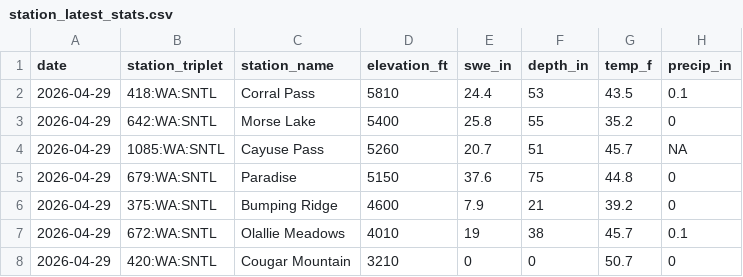
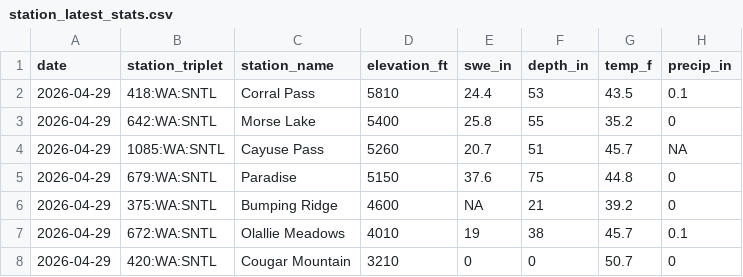
Before and after one commit to bdgroves/rainier-snowpack, a CSV file: data/processed/station_latest_stats.csv, drawn as a sheet.

```diff
--- a/data/processed/station_latest_stats.csv
+++ b/data/processed/station_latest_stats.csv
@@ -5,3 +5,3 @@
 2026-04-29,"679:WA:SNTL","Paradise",5150,37.6,75,44.8,0
-2026-04-29,"375:WA:SNTL","Bumping Ridge",4600,7.9,21,39.2,0
+2026-04-29,"375:WA:SNTL","Bumping Ridge",4600,NA,21,39.2,0
 2026-04-29,"672:WA:SNTL","Olallie Meadows",4010,19,38,45.7,0.1
```
Also changed, not shown: dashboard/snotel_wy2026.csv, data/processed/hourly_temps.csv, 12 other files.
